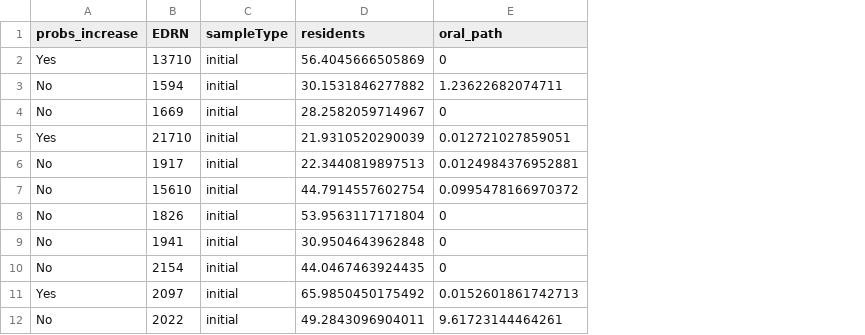
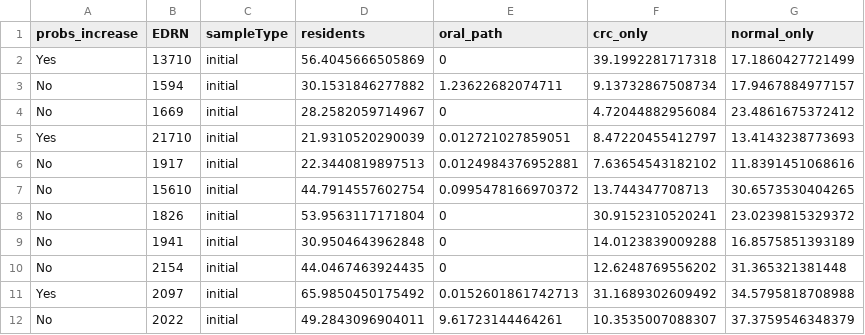
Before and after one commit to SchlossLab/Sze_FollowUps_Microbiome_2017, a CSV file: data/process/tables/inc_probs_crc_oral_residents_data.csv, drawn as a sheet; only a part is shown; the diff names each change by its address in the sheet, - before the commit and + after, or states it on an @@ line.

```diff
--- a/data/process/tables/inc_probs_crc_oral_residents_data.csv
+++ b/data/process/tables/inc_probs_crc_oral_residents_data.csv
+column F (crc_only), rows 2-12: 39.1992281717318 | 9.13732867508734 | 4.72044882956084 | 8.47220455412797 | 7.63654543182102 | 13.744347708713 | 30.9152310520241 | 14.0123839009288 | 12.6248769556202 | 31.1689302609492 | 10.3535007088307
+column G (normal_only), rows 2-12: 17.1860427721499 | 17.9467884977157 | 23.4861675372412 | 13.4143238773693 | 11.8391451068616 | 30.6573530404265 | 23.0239815329372 | 16.8575851393189 | 31.365321381448 | 34.5795818708988 | 37.3759546348379
```
Also changed, not shown: data/process/tables/inc_probs_crc_oral_residents_pvalue_summary.csv, 3 other files.
